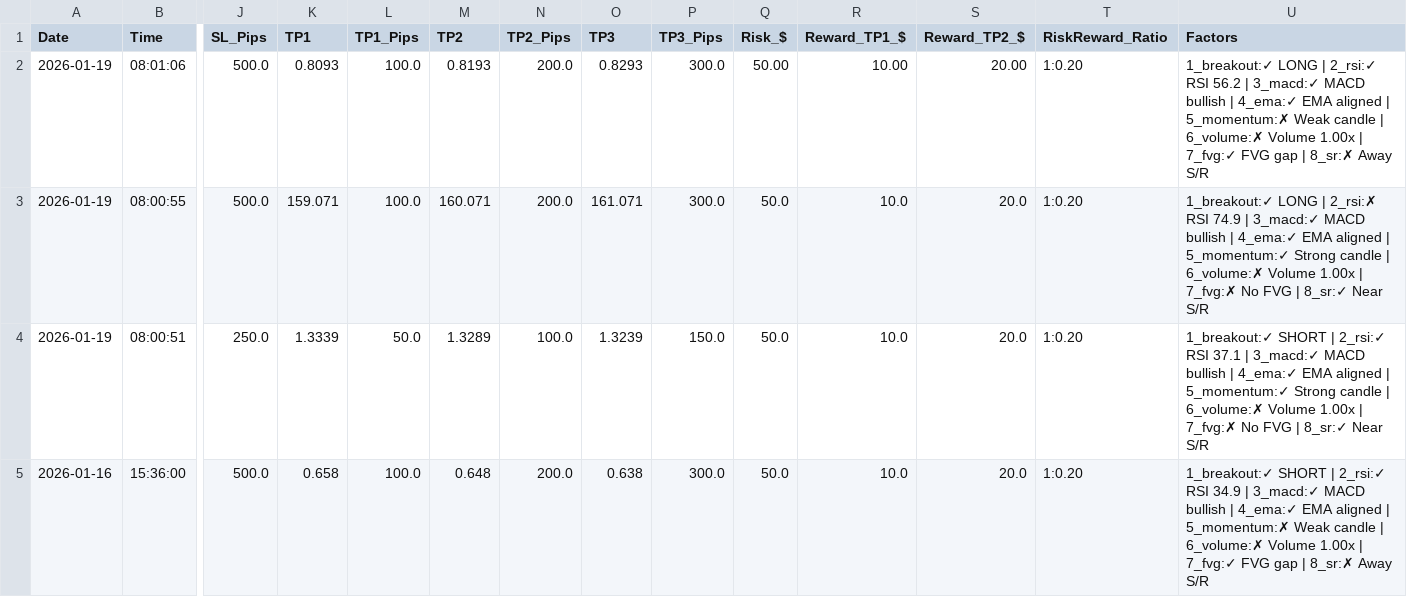
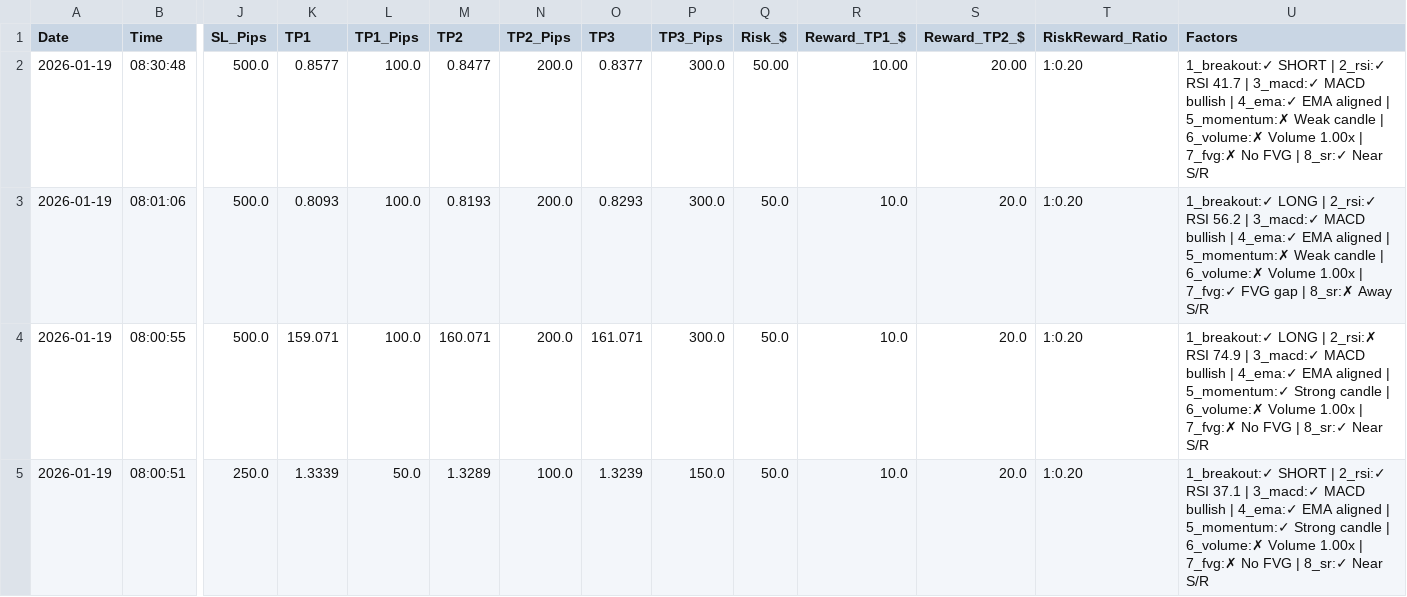
Before and after one commit to medohamed360312-hub/ORB-Trading-Strategy-Analyzer, a CSV file: trading_logs/orb_trading_log.csv, drawn as a sheet; only a part is shown, gaps mark what is left out; the shorter side is filled out with more unchanged rows; addresses are those after the commit; rows hold the shown columns only; the diff names each change by its address in the sheet, - before the commit and + after, or states it on an @@ line.

```diff
--- a/trading_logs/orb_trading_log.csv
+++ b/trading_logs/orb_trading_log.csv
+row 2: 2026-01-19 | 08:30:48 | 500.0 | 0.8577 | 100.0 | 0.8477 | 200.0 | 0.8377 | 300.0 | 50.00 | 10.00 | 20.00 | 1:0.20 | 1_breakout:✓ SHORT | 2_rsi:✓ RSI 41.7 | 3_macd:✓ MACD bullish | 4_ema:✓ EMA aligned | 5_momentum:✗ Weak candle | 6_volume:✗ Volume 1.00x | 7_fvg:✗ No FVG | 8_sr:✓ Near S/R
-Q3 (Risk_$): 50.00
+Q3 (Risk_$): 50.0
-R3 (Reward_TP1_$): 10.00
+R3 (Reward_TP1_$): 10.0
-S3 (Reward_TP2_$): 20.00
+S3 (Reward_TP2_$): 20.0
```
